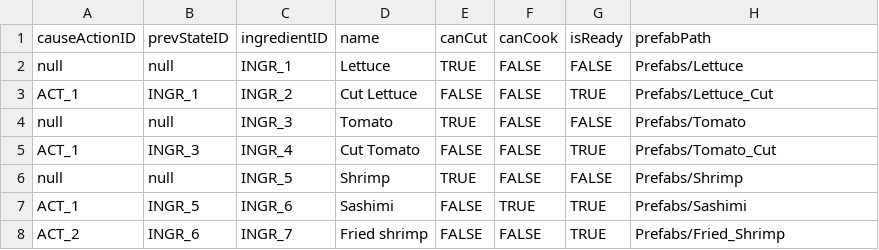
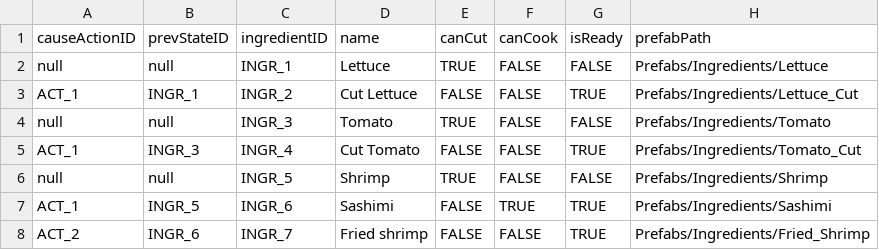
Before and after one commit to daphnnechua/GAM200, a CSV file: Assets/StreamingAssets/Ingredients.csv, drawn as a sheet.

```diff
--- a/Assets/StreamingAssets/Ingredients.csv
+++ b/Assets/StreamingAssets/Ingredients.csv
@@ -1,8 +1,8 @@
 causeActionID,prevStateID,ingredientID,name,canCut,canCook,isReady,prefabPath
-null,null,INGR_1,Lettuce,TRUE,FALSE,FALSE,Prefabs/Lettuce
-ACT_1,INGR_1,INGR_2,Cut Lettuce,FALSE,FALSE,TRUE,Prefabs/Lettuce_Cut
-null,null,INGR_3,Tomato,TRUE,FALSE,FALSE,Prefabs/Tomato
-ACT_1,INGR_3,INGR_4,Cut Tomato,FALSE,FALSE,TRUE,Prefabs/Tomato_Cut
-null,null,INGR_5,Shrimp,TRUE,FALSE,FALSE,Prefabs/Shrimp
-ACT_1,INGR_5,INGR_6,Sashimi,FALSE,TRUE,TRUE,Prefabs/Sashimi
-ACT_2,INGR_6,INGR_7,Fried shrimp,FALSE,FALSE,TRUE,Prefabs/Fried_Shrimp
+null,null,INGR_1,Lettuce,TRUE,FALSE,FALSE,Prefabs/Ingredients/Lettuce
+ACT_1,INGR_1,INGR_2,Cut Lettuce,FALSE,FALSE,TRUE,Prefabs/Ingredients/Lettuce_Cut
+null,null,INGR_3,Tomato,TRUE,FALSE,FALSE,Prefabs/Ingredients/Tomato
+ACT_1,INGR_3,INGR_4,Cut Tomato,FALSE,FALSE,TRUE,Prefabs/Ingredients/Tomato_Cut
+null,null,INGR_5,Shrimp,TRUE,FALSE,FALSE,Prefabs/Ingredients/Shrimp
+ACT_1,INGR_5,INGR_6,Sashimi,FALSE,TRUE,TRUE,Prefabs/Ingredients/Sashimi
+ACT_2,INGR_6,INGR_7,Fried shrimp,FALSE,FALSE,TRUE,Prefabs/Ingredients/Fried_Shrimp
```
Also changed, not shown: 52 other files.
